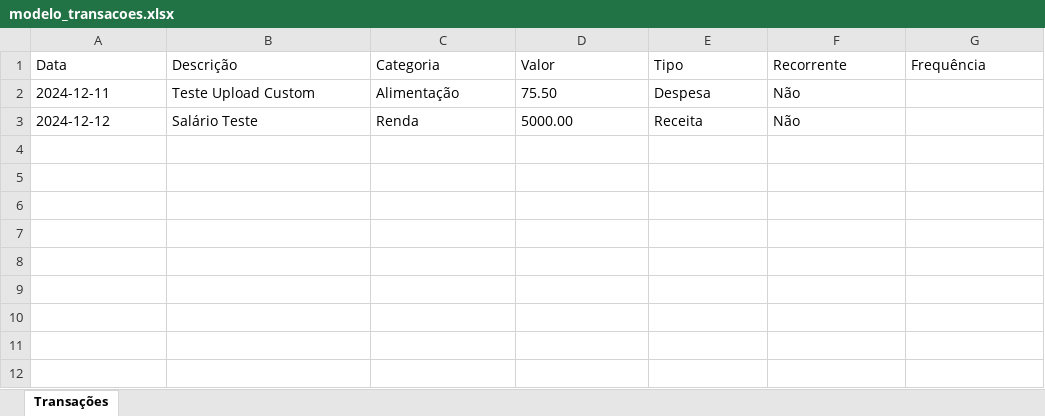
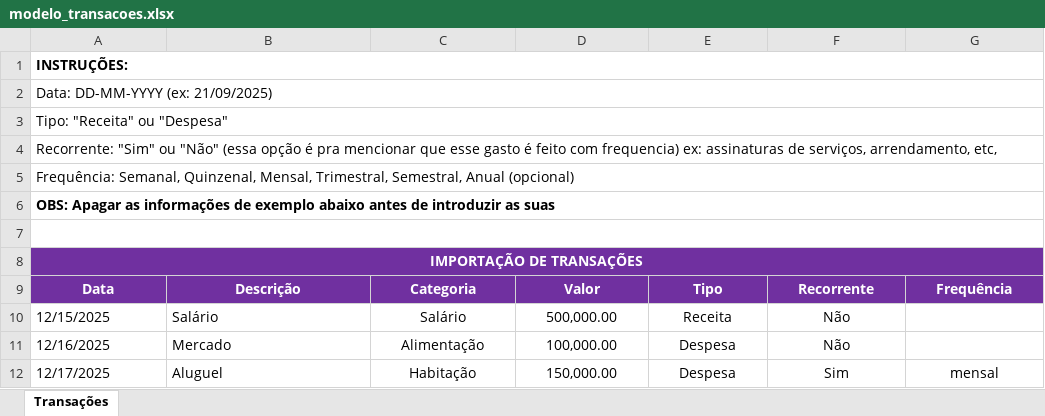
Before and after one commit to wekontrol/finance, an Excel workbook: public/templates/modelo_transacoes.xlsx, sheet Transações, drawn as a sheet; values as stored, in another font and other column widths than the file's, no borders; removed rows and columns are numbered as before the commit, all else as after; the diff names each change by its address in the sheet, - before the commit and + after, or states it on an @@ line.

```diff
--- a/public/templates/modelo_transacoes.xlsx (sheet Transações)
+++ b/public/templates/modelo_transacoes.xlsx (sheet Transações)
+row 1: INSTRUÇÕES:
+row 2: Data: DD-MM-YYYY (ex: 21/09/2025)
+row 3: Tipo: "Receita" ou "Despesa"
+row 4: Recorrente: "Sim" ou "Não" (essa opção é pra mencionar que esse gasto é feito com frequencia) ex: assinaturas de serviços, arrendamento, etc,
+row 5: Frequência: Semanal, Quinzenal, Mensal, Trimestral, Semestral, Anual (opcional)
+row 6: OBS: Apagar as informações de exemplo abaixo antes de introduzir as suas
+row 7: (empty)
+row 8: IMPORTAÇÃO DE TRANSAÇÕES
@@ A9:G9 fill: none → #7030A0, bold: off → on, text colour: black → #FFFFFF, alignment: left → center @@
+row 10: 12/15/2025 | Salário | Salário | 500,000.00 | Receita | Não
-A11: 2024-12-11
+A11: 12/16/2025
-B11: Teste Upload Custom
+B11: Mercado
-C11:F11 alignment: left
+C11:F11 alignment: center
-D11: 75.50
+D11: 100,000.00
-row 3: 2024-12-12 | Salário Teste | Renda | 5000.00 | Receita | Não
+row 12: 12/17/2025 | Aluguel | Habitação | 150,000.00 | Despesa | Sim | mensal
```
Also changed, not shown: 2 other files.
